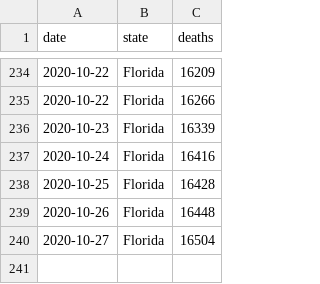
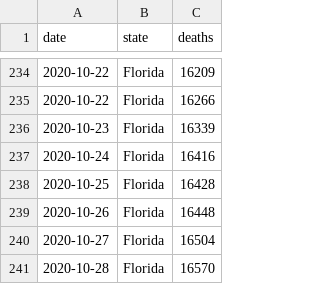
Before and after one commit to mbevand/florida-covid19-line-list-data, a CSV file: data_deaths/fl_resident_deaths.csv, drawn as a sheet; only a part is shown, gaps mark what is left out.

Commit message:
update death stats & historical forecasts

```diff
--- a/data_deaths/fl_resident_deaths.csv
+++ b/data_deaths/fl_resident_deaths.csv
@@ -240 +240,2 @@ date,state,deaths
 2020-10-27,Florida,16504
+2020-10-28,Florida,16570
```
Also changed, not shown: data_deaths/deaths_by_date_of_death.csv, 1 other file.
